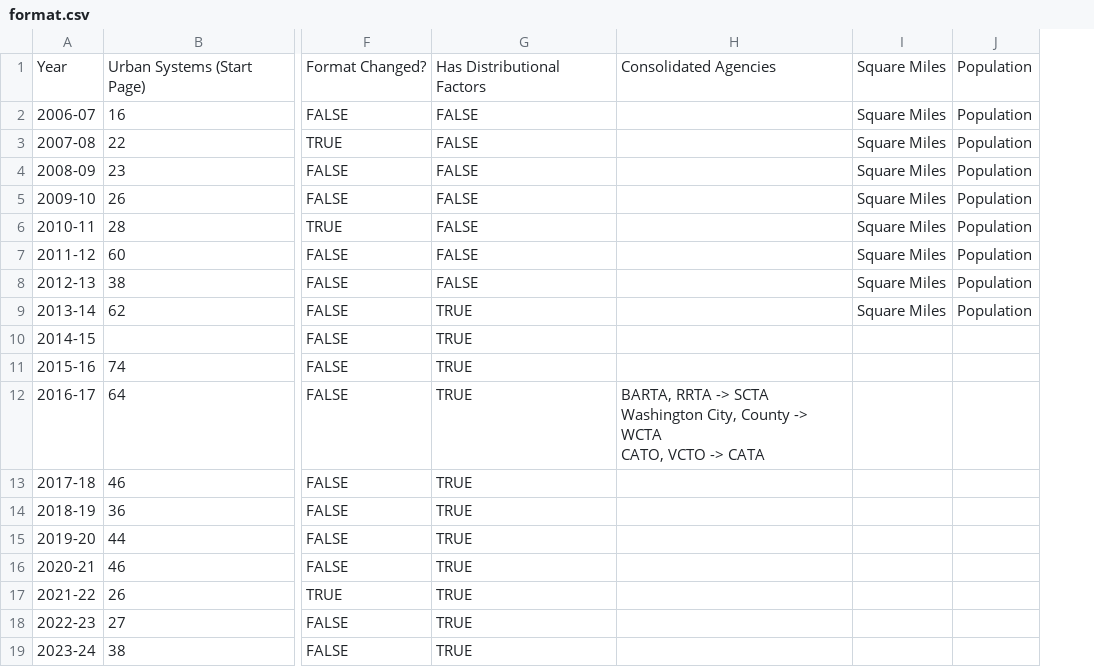
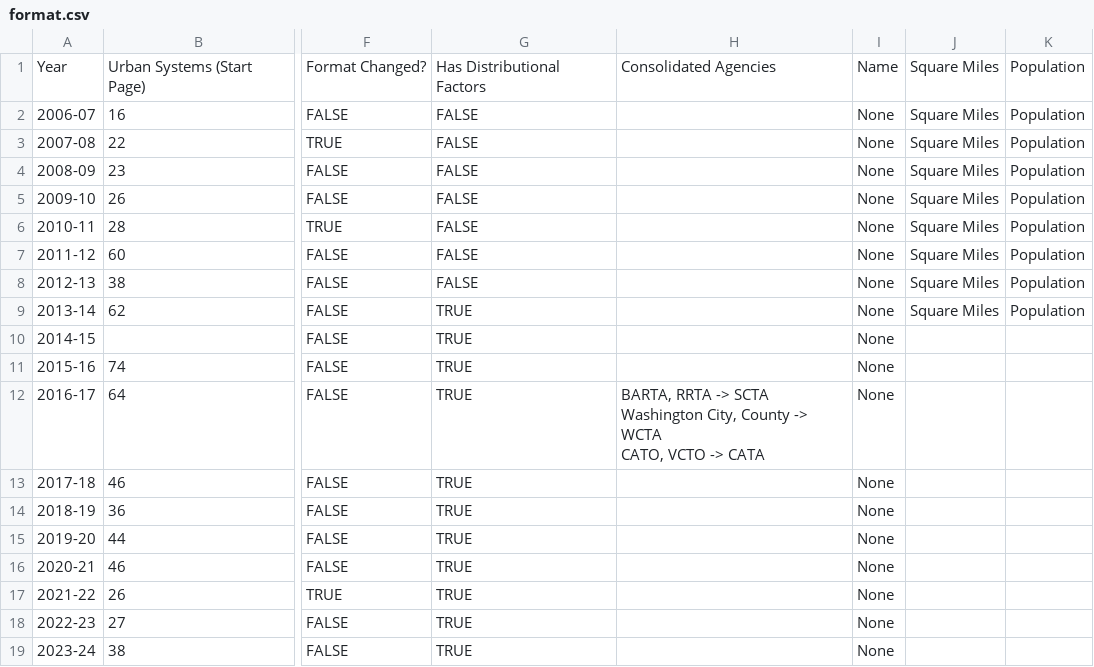
Before and after one commit to garrison2/pennDOT_annual_report_parsing, a CSV file: format.csv, drawn as a sheet; only a part is shown, gaps mark what is left out; the diff names each change by its address in the sheet, - before the commit and + after, or states it on an @@ line.

Commit message:
added "name" as a category to scrape

```diff
--- a/format.csv
+++ b/format.csv
+column I, rows 1-19: Name | None | None | None | None | None | None | None | None | None | None | None | None | None | None | None | None | None | None
```
Also changed, not shown: 2 other files.
